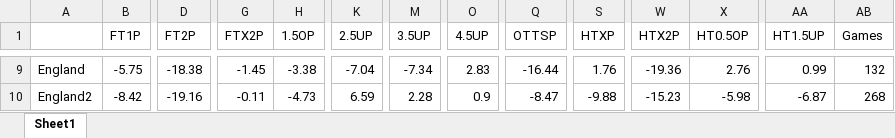
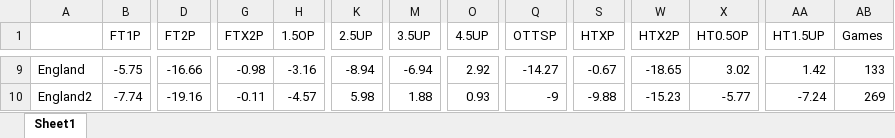
Before and after one commit to musayevf/Dixon_Coles_2025, an Excel workbook: ROI_leagues.xlsx, sheet Sheet1, drawn as a sheet; only a part is shown, gaps mark what is left out; values as stored, in another font and other column widths than the file's, no cell formats; the diff covers the shown part only; the diff names each change by its address in the sheet, - before the commit and + after, or states it on an @@ line.

```diff
--- a/ROI_leagues.xlsx (sheet Sheet1)
+++ b/ROI_leagues.xlsx (sheet Sheet1)
-D9 (FT2P): -18.38
+D9 (FT2P): -16.66
-G9 (FTX2P): -1.45
+G9 (FTX2P): -0.98
-H9 (1.5OP): -3.38
+H9 (1.5OP): -3.16
-K9 (2.5UP): -7.04
+K9 (2.5UP): -8.94
-M9 (3.5UP): -7.34
+M9 (3.5UP): -6.94
-O9 (4.5UP): 2.83
+O9 (4.5UP): 2.92
-Q9 (OTTSP): -16.44
+Q9 (OTTSP): -14.27
-S9 (HTXP): 1.76
+S9 (HTXP): -0.67
-W9 (HTX2P): -19.36
+W9 (HTX2P): -18.65
-X9 (HT0.5OP): 2.76
+X9 (HT0.5OP): 3.02
-AA9 (HT1.5UP): 0.99
+AA9 (HT1.5UP): 1.42
-AB9 (Games): 132
+AB9 (Games): 133
-B10 (FT1P): -8.42
+B10 (FT1P): -7.74
-H10 (1.5OP): -4.73
+H10 (1.5OP): -4.57
-K10 (2.5UP): 6.59
+K10 (2.5UP): 5.98
-M10 (3.5UP): 2.28
+M10 (3.5UP): 1.88
-O10 (4.5UP): 0.9
+O10 (4.5UP): 0.93
-Q10 (OTTSP): -8.47
+Q10 (OTTSP): -9
-X10 (HT0.5OP): -5.98
+X10 (HT0.5OP): -5.77
-AA10 (HT1.5UP): -6.87
+AA10 (HT1.5UP): -7.24
-AB10 (Games): 268
+AB10 (Games): 269
```
Also changed, not shown: 1 added row, 2 removed rows and 544 edited cells elsewhere in this sheet, cell formats, bet365_odds.xlsx, dixon_coles_model_predictions/final_odds.xlsx, 7 other files.
